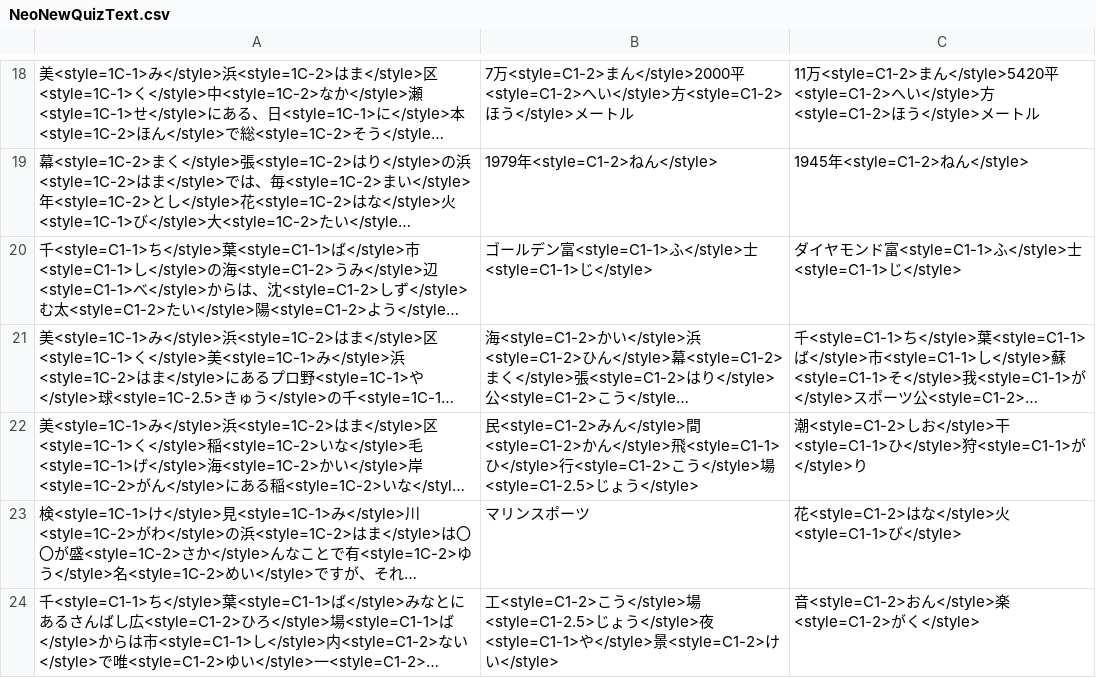
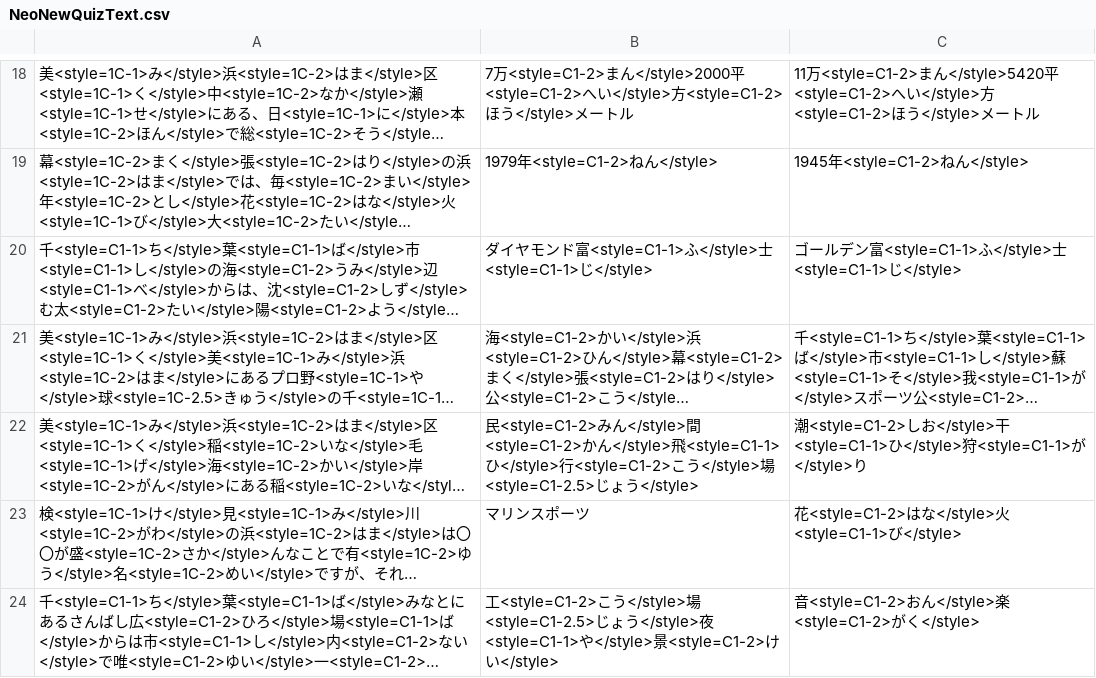
Before and after one commit to kuroinu0330/ChibaSearch, a CSV file: Assets/Resources/CSV/NeoNewQuizText.csv, drawn as a sheet; only a part is shown, gaps mark what is left out; long unchanged cells end in …; the diff covers the shown part only; the diff names each change by its address in the sheet, - before the commit and + after, or states it on an @@ line.

```diff
--- a/Assets/Resources/CSV/NeoNewQuizText.csv
+++ b/Assets/Resources/CSV/NeoNewQuizText.csv
-B20: ゴールデン富<style=C1-1>…
+B20: ダイヤモンド富<style=C1-1>…
-C20: ダイヤモンド富<style=C1-1>…
+C20: ゴールデン富<style=C1-1>…
```
Also changed, not shown: 3 edited cells elsewhere in this file, 15 other files.
